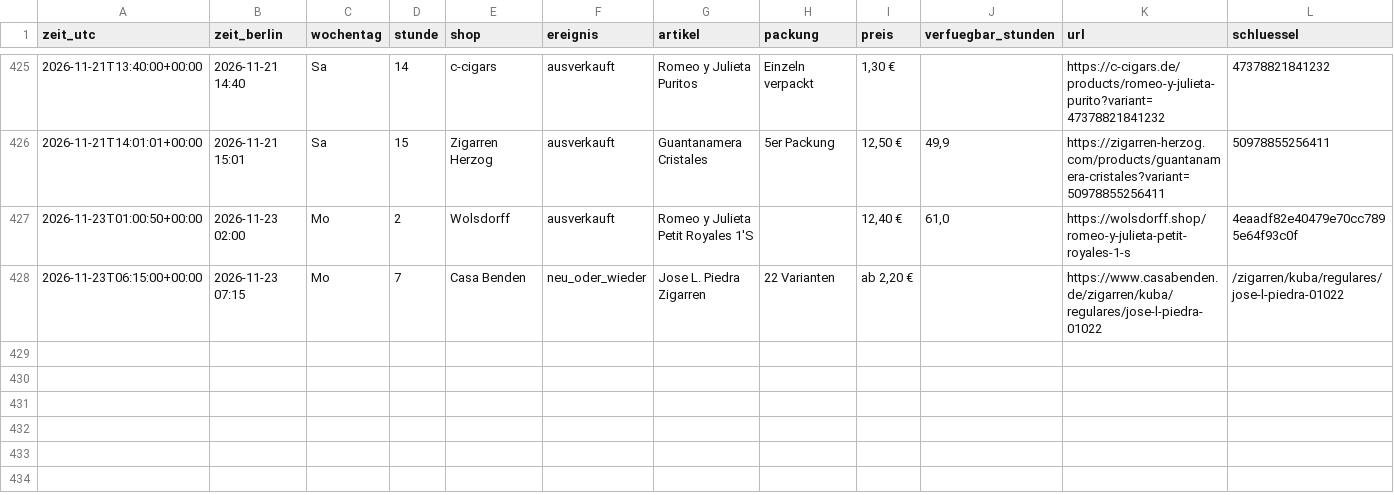
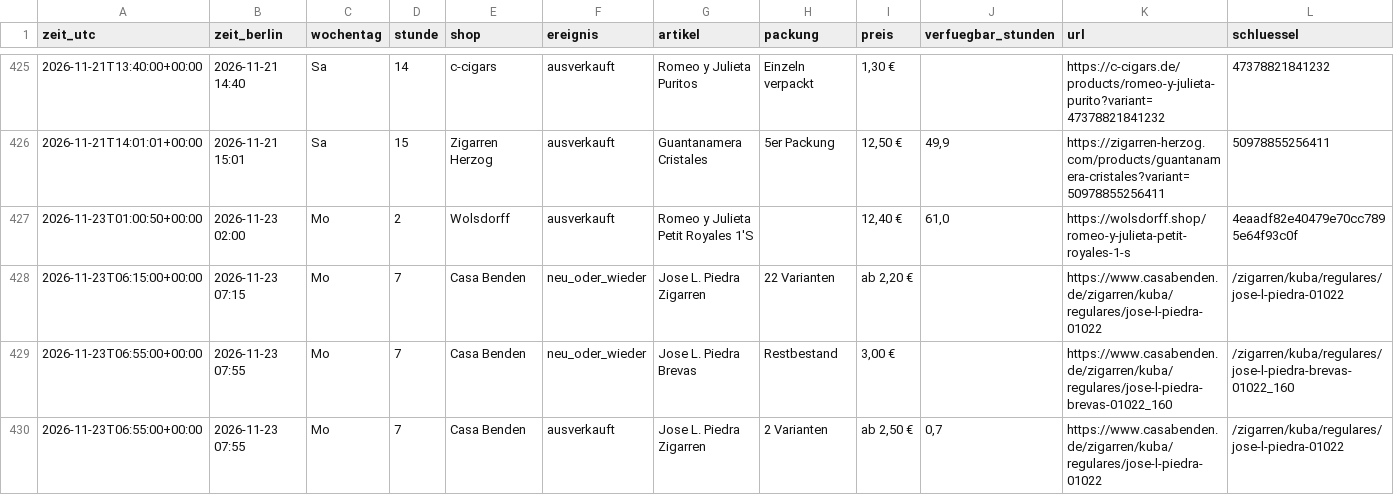
Before and after one commit to linusmw/habanos-waechter, a CSV file: verlauf.csv, drawn as a sheet; only a part is shown, gaps mark what is left out.

```diff
--- a/verlauf.csv
+++ b/verlauf.csv
@@ -428 +428,3 @@ zeit_utc;zeit_berlin;wochentag;stunde;shop;ereignis;artikel;packung;preis;verfue
 2026-11-23T06:15:00+00:00;2026-11-23 07:15;Mo;7;Casa Benden;neu_oder_wieder;Jose L. Piedra Zigarren;22 Varianten;ab 2,20 €;;https://www.casabenden.de/zigarren/kuba/regulares/jose-l-piedra-01022;/zigarren/kuba/regulares/jose-l-piedra-01022
+2026-11-23T06:55:00+00:00;2026-11-23 07:55;Mo;7;Casa Benden;neu_oder_wieder;Jose L. Piedra Brevas;Restbestand;3,00 €;;https://www.casabenden.de/zigarren/kuba/regulares/jose-l-piedra-brevas-01022_160;/zigarren/kuba/regulares/jose-l-piedra-brevas-01022_160
+2026-11-23T06:55:00+00:00;2026-11-23 07:55;Mo;7;Casa Benden;ausverkauft;Jose L. Piedra Zigarren;2 Varianten;ab 2,50 €;0,7;https://www.casabenden.de/zigarren/kuba/regulares/jose-l-piedra-01022;/zigarren/kuba/regulares/jose-l-piedra-01022
```
Also changed, not shown: 2 other files.
